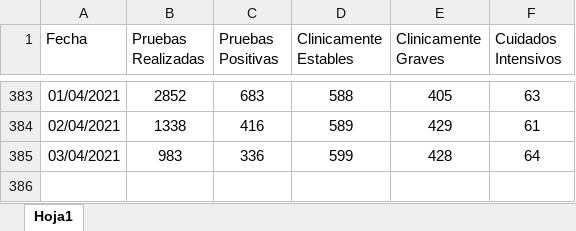
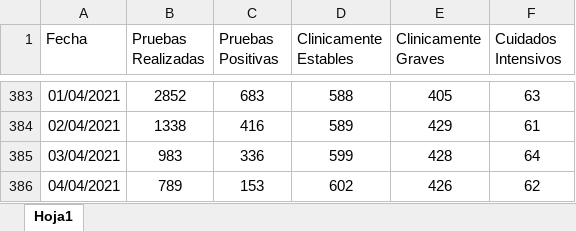
Before and after one commit to hectorflores329/github-actions_HN, an Excel workbook: datacovidhn/Condición_Pacientes_HN.xlsx, sheet Hoja1, drawn as a sheet; only a part is shown, gaps mark what is left out; values as stored, in another font and other column widths than the file's, no borders; table styles not drawn; the diff names each change by its address in the sheet, - before the commit and + after, or states it on an @@ line.

```diff
--- a/datacovidhn/Condición_Pacientes_HN.xlsx (sheet Hoja1)
+++ b/datacovidhn/Condición_Pacientes_HN.xlsx (sheet Hoja1)
+row 386: 04/04/2021 | 789 | 153 | 602 | 426 | 62
```
Also changed, not shown: 1 other file.
